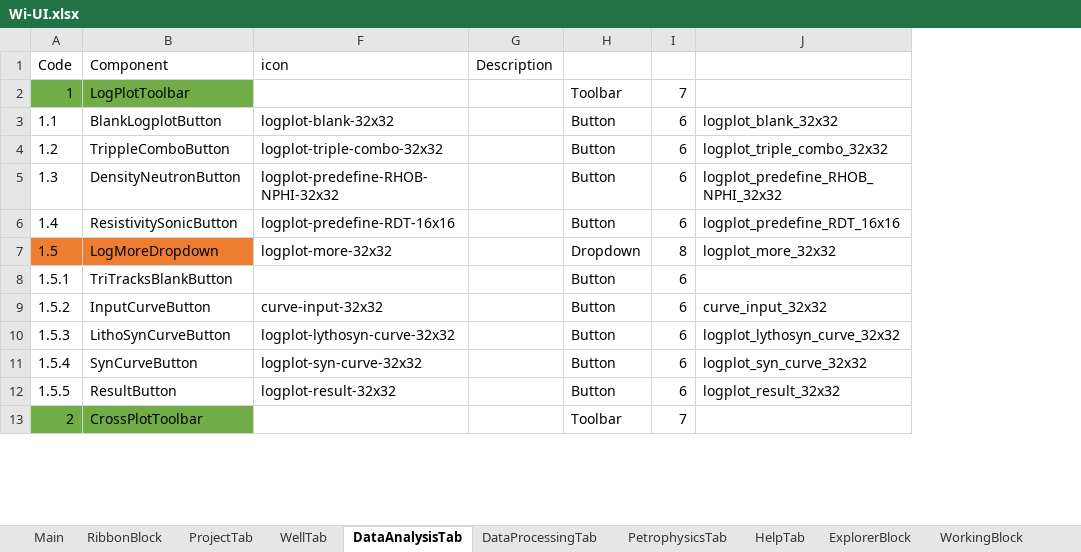
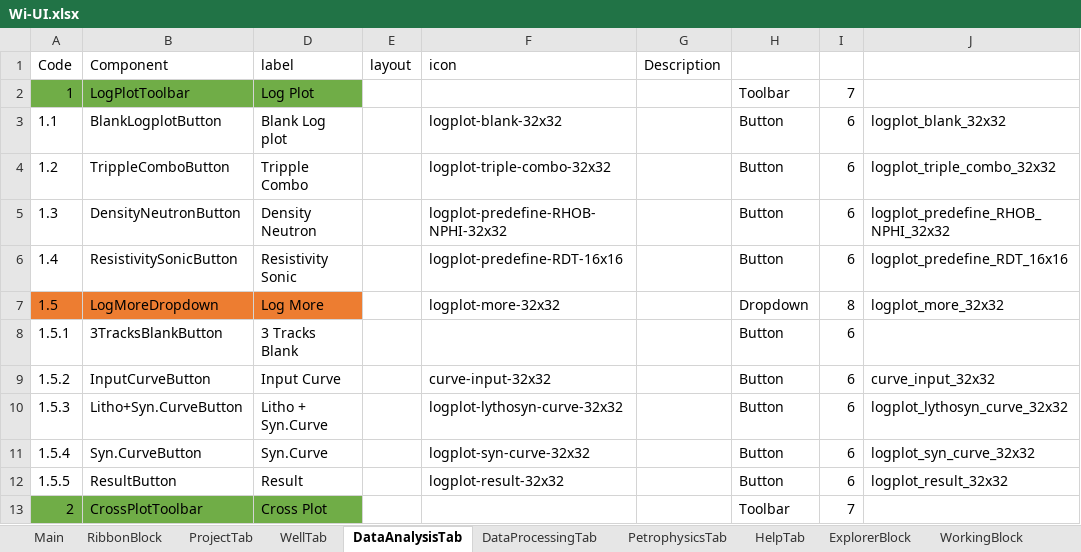
Before and after one commit to nhannt97hy/wi-angular, an Excel workbook: Wi-UI.xlsx, sheet DataAnalysisTab, drawn as a sheet; only a part is shown; values as stored, in another font and other column widths than the file's, no borders; the diff names each change by its address in the sheet, - before the commit and + after, or states it on an @@ line.

```diff
--- a/Wi-UI.xlsx (sheet DataAnalysisTab)
+++ b/Wi-UI.xlsx (sheet DataAnalysisTab)
@@ column D (label) unhidden, rows 2-13: Log Plot | Blank Log plot | Tripple Combo | Density Neutron | Resistivity Sonic | Log More | 3 Tracks Blank | Input Curve | Litho + Syn.Curve | Syn.Curve | Result | Cross Plot @@
@@ column E (layout) unhidden, empty @@
-B8 (Component): TriTracksBlankButton
+B8 (Component): 3TracksBlankButton
-B10 (Component): LithoSynCurveButton
+B10 (Component): Litho+Syn.CurveButton
-B11 (Component): SynCurveButton
+B11 (Component): Syn.CurveButton
```
Also changed, not shown: sheet DataProcessingTab, sheet WellTab, sheet ProjectTab, sheet PetrophysicsTab, formulas that keep their value, hidden cells, 1 other file.
